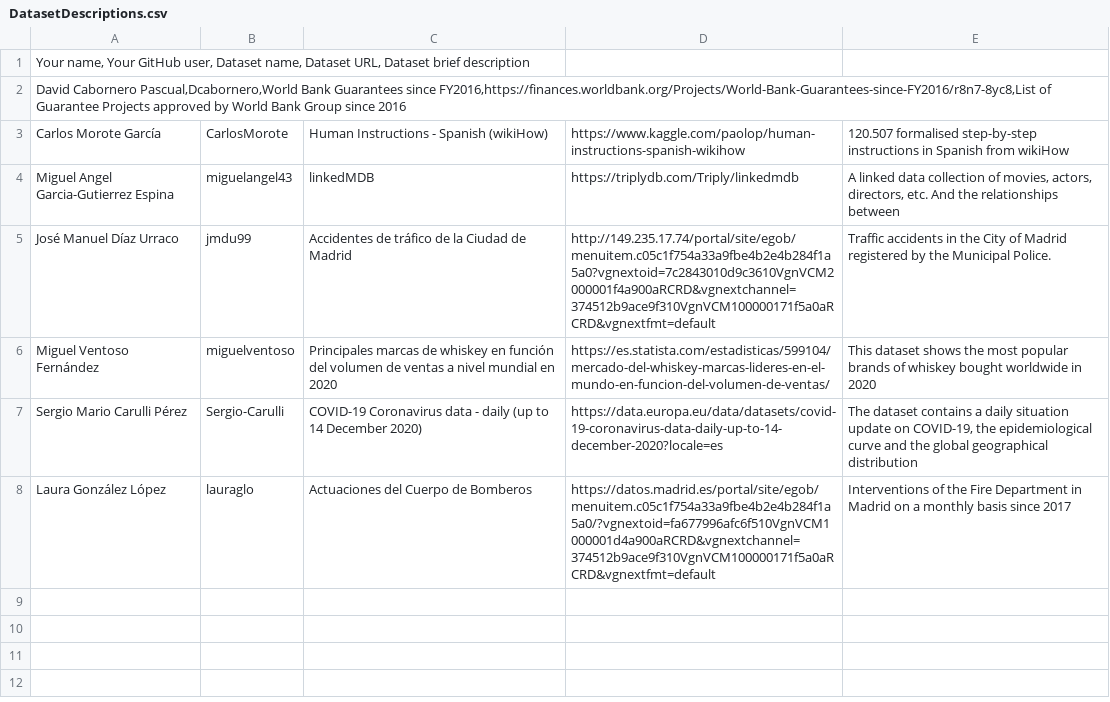
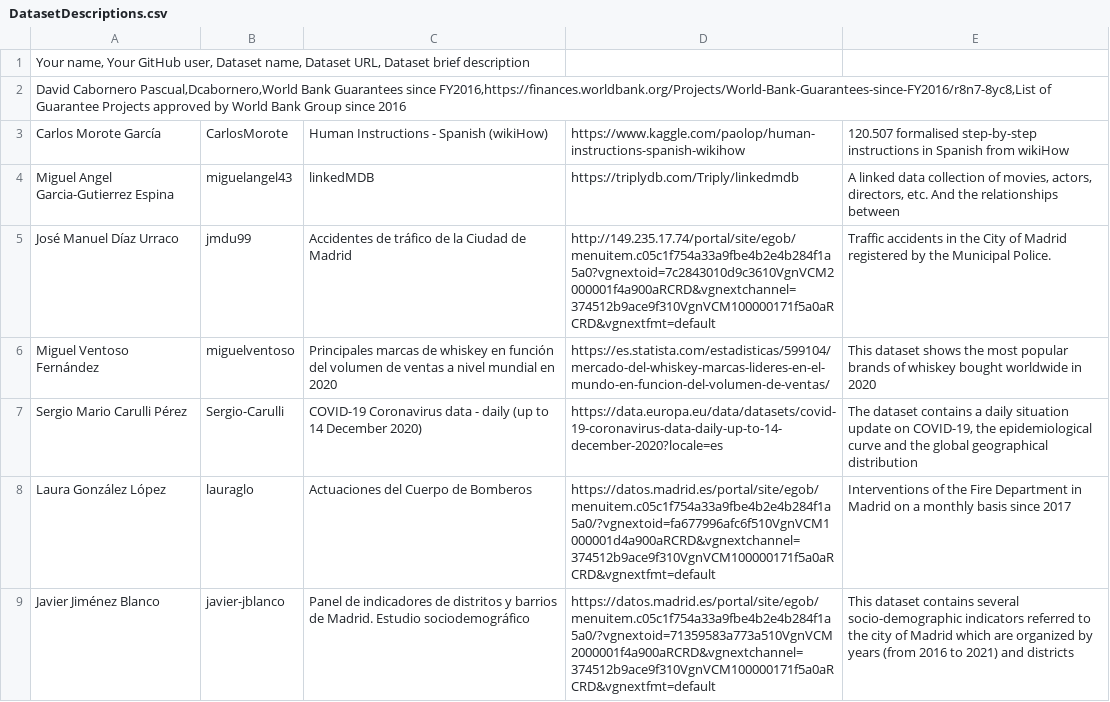
Before and after one commit to javiegal/Curso2021-2022-ODKG, a CSV file: Assignment1/DatasetDescriptions.csv, drawn as a sheet.

Commit message:
Update DatasetDescriptions.csv

```diff
--- a/Assignment1/DatasetDescriptions.csv
+++ b/Assignment1/DatasetDescriptions.csv
@@ -8 +8,2 @@ Sergio Mario Carulli Pérez;Sergio-Carulli;COVID-19 Coronavirus data - daily (up
 Laura González López; lauraglo; Actuaciones del Cuerpo de Bomberos; https://datos.madrid.es/portal/site/egob/menuitem.c05c1f754a33a9fbe4b2e4b284f1a5a0/?vgnextoid=fa677996afc6f510VgnVCM1000001d4a900aRCRD&vgnextchannel=374512b9ace9f310VgnVCM100000171f5a0aRCRD&vgnextfmt=default; Interventions of the Fire Department in Madrid on a monthly basis since 2017
+Javier Jiménez Blanco; javier-jblanco; Panel de indicadores de distritos y barrios de Madrid. Estudio sociodemográfico; https://datos.madrid.es/portal/site/egob/menuitem.c05c1f754a33a9fbe4b2e4b284f1a5a0/?vgnextoid=71359583a773a510VgnVCM2000001f4a900aRCRD&vgnextchannel=374512b9ace9f310VgnVCM100000171f5a0aRCRD&vgnextfmt=default;This dataset contains several socio-demographic indicators referred to the city of Madrid which are organized by years (from 2016 to 2021) and districts
```
